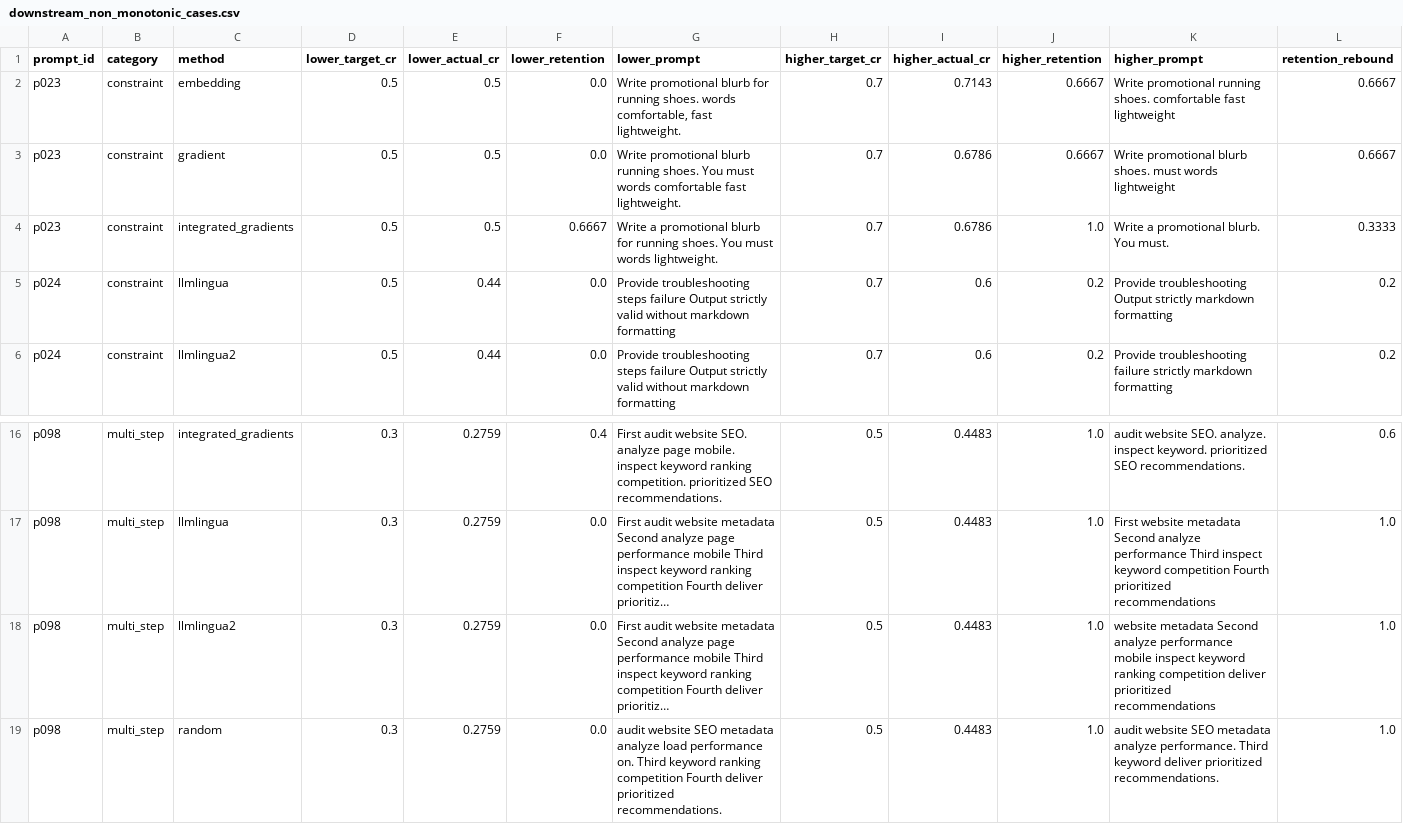
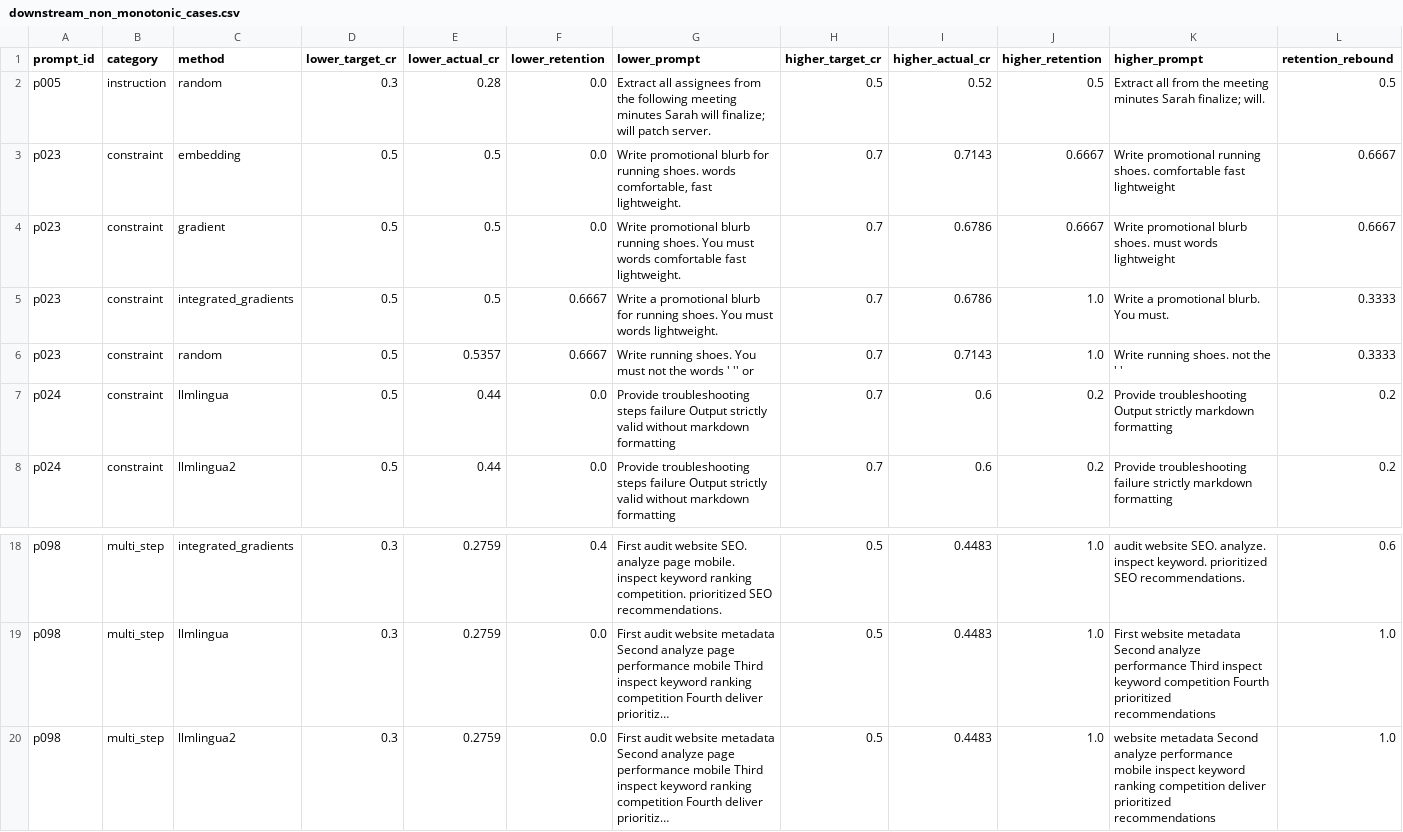
Before and after one commit to aditya-10k/sculp, a CSV file: results/tables/downstream_non_monotonic_cases.csv, drawn as a sheet; only a part is shown, gaps mark what is left out; long unchanged cells end in …; removed rows and columns are numbered as before the commit, all else as after; rows hold the shown columns only; the diff names each change by its address in the sheet, - before the commit and + after, or states it on an @@ line.

```diff
--- a/results/tables/downstream_non_monotonic_cases.csv
+++ b/results/tables/downstream_non_monotonic_cases.csv
+row 2: p005 | instruction | random | 0.3 | 0.28 | 0.0 | Extract all assignees from the following meeting minutes Sarah will finalize; will patch server. | 0.5 | 0.52 | 0.5 | Extract all from the meeting minutes Sarah finalize; will. | 0.5
+row 6: p023 | constraint | random | 0.5 | 0.5357 | 0.6667 | Write running shoes. You must not the words ' '' or | 0.7 | 0.7143 | 1.0 | Write running shoes. not the ' ' | 0.3333
-row 19: p098 | multi_step | random | 0.3 | 0.2759 | 0.0 | audit website SEO metadata analyze load performance on. Third keyword ranking competition Fourth deliver prioritized recommendations. | 0.5 | 0.4483 | 1.0 | audit website SEO metadata analyze performance. Third keyword deliver prioritized recommendations. | 1.0
```
Also changed, not shown: results/tables/attribution_faithfulness.csv, results/tables/dependency_pruning_paired_tests.csv, 18 other files.
